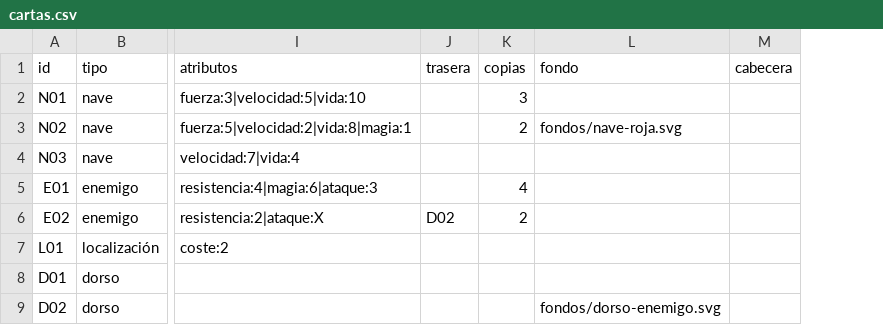
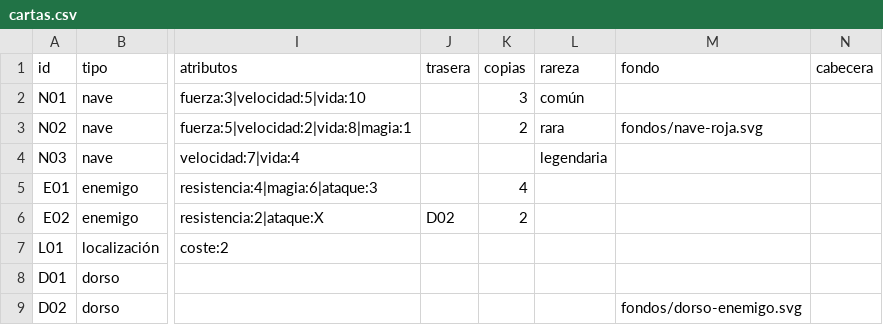
Before and after one commit to xerman5/creador_de_cartas, a CSV file: public/ejemplo/cartas.csv, drawn as a sheet; only a part is shown, gaps mark what is left out; the diff names each change by its address in the sheet, - before the commit and + after, or states it on an @@ line.

```diff
--- a/public/ejemplo/cartas.csv
+++ b/public/ejemplo/cartas.csv
+column L (rareza), rows 2-4: común | rara | legendaria
```
Also changed, not shown: 12 other files.
